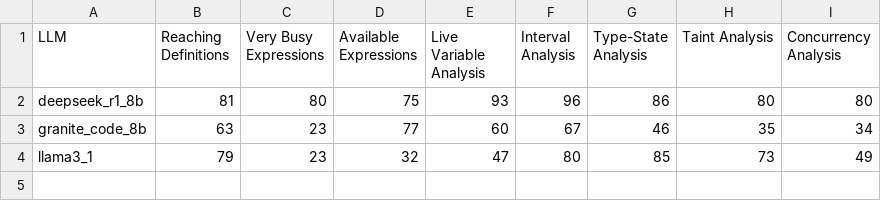
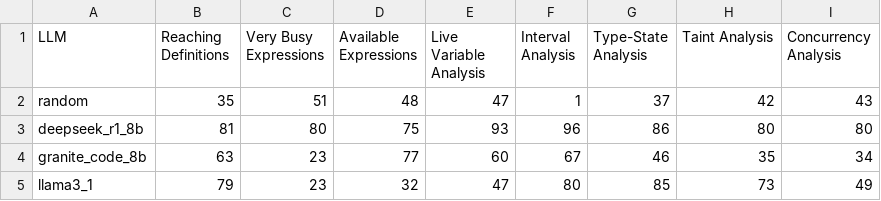
Before and after one commit to VishalPallagani/FABLE, a CSV file: scores/recipe/overall_performance.csv, drawn as a sheet.

Commit message:
added recipe baseline

```diff
--- a/scores/recipe/overall_performance.csv
+++ b/scores/recipe/overall_performance.csv
@@ -1,2 +1,3 @@
 LLM,Reaching Definitions,Very Busy Expressions,Available Expressions,Live Variable Analysis,Interval Analysis,Type-State Analysis,Taint Analysis,Concurrency Analysis
+random,35,51,48,47,1,37,42,43
 deepseek_r1_8b,81,80,75,93,96,86,80,80
```
Also changed, not shown: 10 other files.
